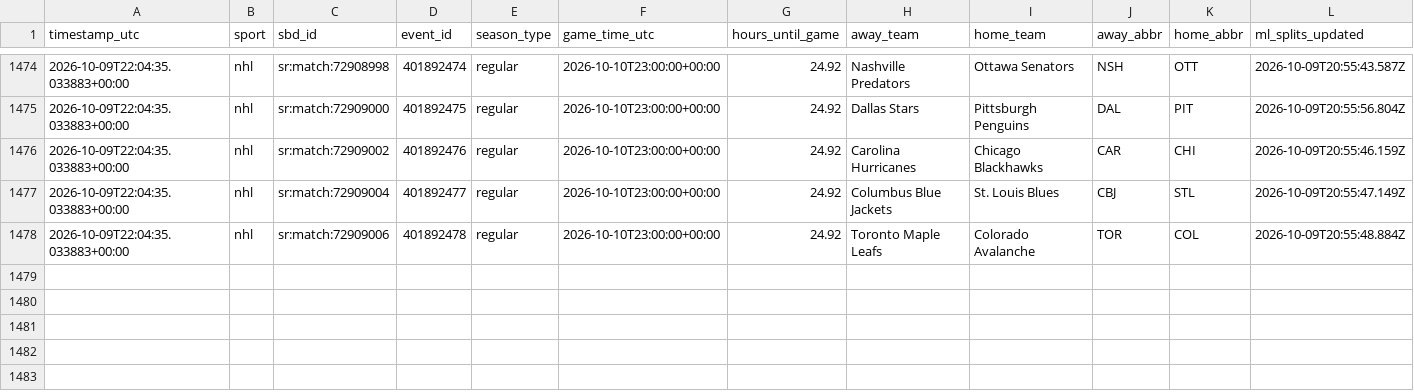
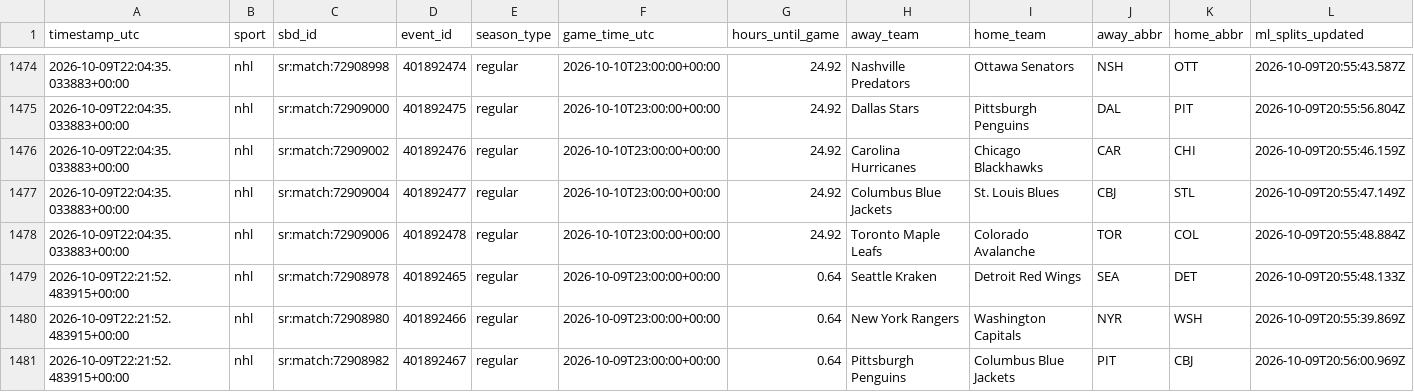
Before and after one commit to fallking123/money-flow-tracker, a CSV file: docs/data/nhl/odds_history_2026-10.csv, drawn as a sheet; only a part is shown, gaps mark what is left out; rows hold the shown columns only; the diff names each change by its address in the sheet, - before the commit and + after, or states it on an @@ line.

```diff
--- a/docs/data/nhl/odds_history_2026-10.csv
+++ b/docs/data/nhl/odds_history_2026-10.csv
+row 1479: 2026-10-09T22:21:52.483915+00:00 | nhl | sr:match:72908978 | 401892465 | regular | 2026-10-09T23:00:00+00:00 | 0.64 | Seattle Kraken | Detroit Red Wings | SEA | DET | 2026-10-09T20:55:48.133Z
+row 1480: 2026-10-09T22:21:52.483915+00:00 | nhl | sr:match:72908980 | 401892466 | regular | 2026-10-09T23:00:00+00:00 | 0.64 | New York Rangers | Washington Capitals | NYR | WSH | 2026-10-09T20:55:39.869Z
+row 1481: 2026-10-09T22:21:52.483915+00:00 | nhl | sr:match:72908982 | 401892467 | regular | 2026-10-09T23:00:00+00:00 | 0.64 | Pittsburgh Penguins | Columbus Blue Jackets | PIT | CBJ | 2026-10-09T20:56:00.969Z
```
Also changed, not shown: docs/data/mlb/model_picks.csv, docs/data/nba/extra_odds_2026-10.csv, 10 other files.
